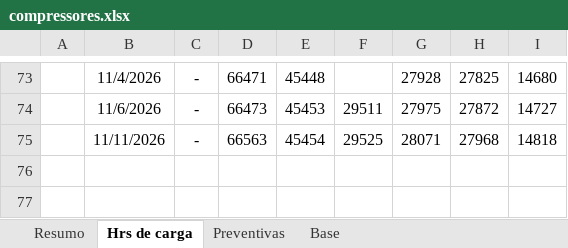
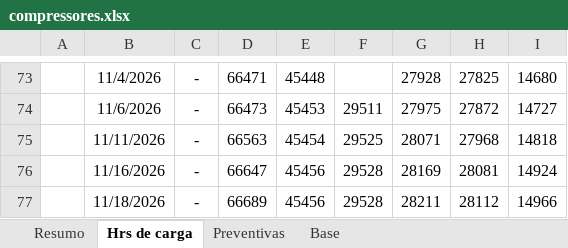
Before and after one commit to Geanfer10/Compressor, an Excel workbook: uploads/compressores.xlsx, sheet Hrs de carga, drawn as a sheet; only a part is shown, gaps mark what is left out; values as stored, in another font and other column widths than the file's, no borders; table styles not drawn; the diff names each change by its address in the sheet, - before the commit and + after, or states it on an @@ line.

```diff
--- a/uploads/compressores.xlsx (sheet Hrs de carga)
+++ b/uploads/compressores.xlsx (sheet Hrs de carga)
+row 76:  | 11/16/2026 | - | 66647 | 45456 | 29528 | 28169 | 28081 | 14924
+row 77:  | 11/18/2026 | - | 66689 | 45456 | 29528 | 28211 | 28112 | 14966
```
Also changed, not shown: sheet Resumo, sheet Base.
